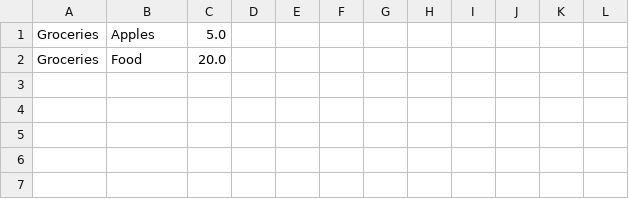
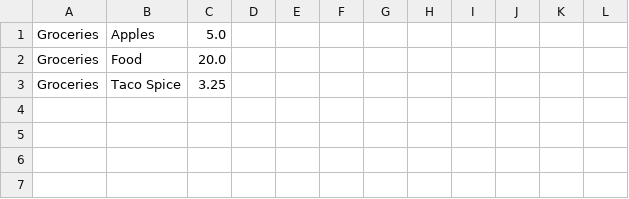
Before and after one commit to FAUOOSWD-GROUP12/BudgetManager, a CSV file: out/production/BudgetManager/Test2020.csv, drawn as a sheet; only a part is shown; the diff names each change by its address in the sheet, - before the commit and + after, or states it on an @@ line.

```diff
--- a/out/production/BudgetManager/Test2020.csv
+++ b/out/production/BudgetManager/Test2020.csv
-row 3: (empty)
+row 3: Groceries | Taco Spice | 3.25
```
Also changed, not shown: out/production/BudgetManager/main/resources/Test2020.csv, out/production/BudgetManager/src/main/resources/Test2020.csv, 3 other files.
